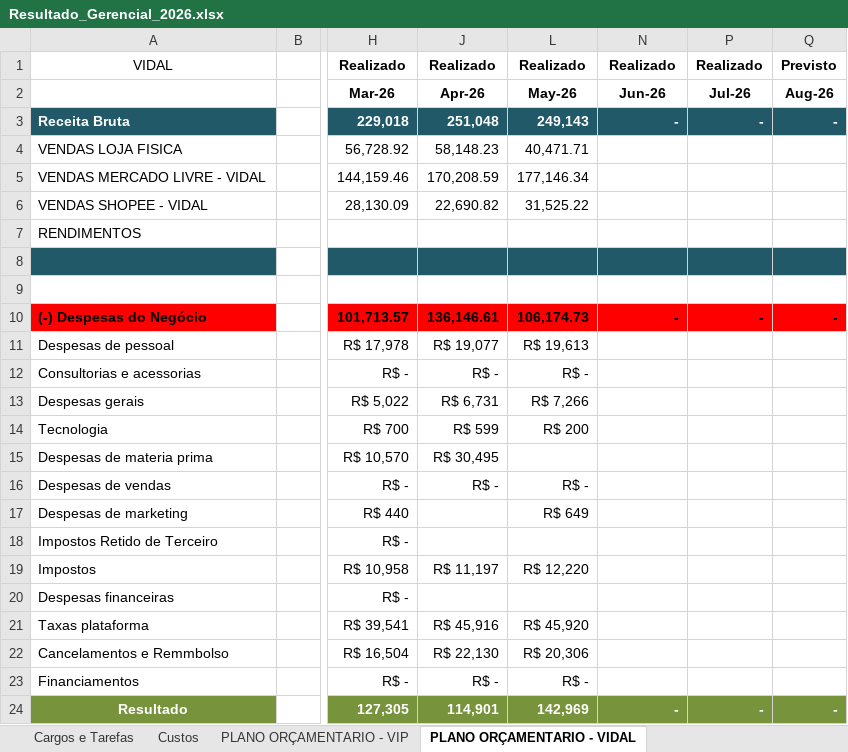
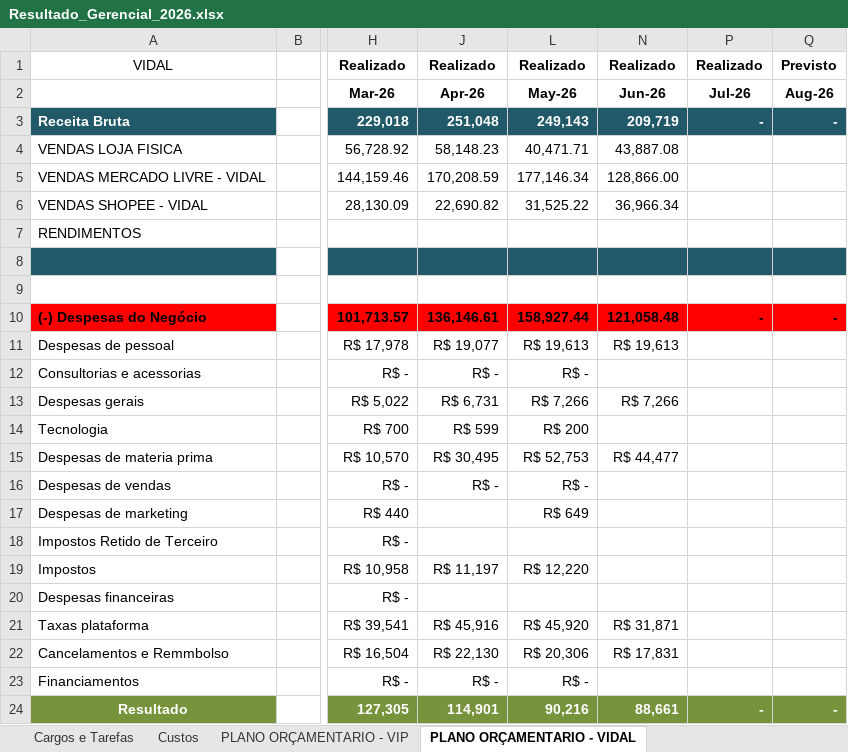
Before and after one commit to Grupovip2026/Gerencial-Grupo-VIp, an Excel workbook: Resultado_Gerencial_2026.xlsx, sheet PLANO ORÇAMENTARIO - VIDAL, drawn as a sheet; only a part is shown, gaps mark what is left out; values as stored, in another font and other column widths than the file's, no borders; the diff names each change by its address in the sheet, - before the commit and + after, or states it on an @@ line.

Commit message:
Update Resultado_Gerencial_2026.xlsx

```diff
--- a/Resultado_Gerencial_2026.xlsx (sheet PLANO ORÇAMENTARIO - VIDAL)
+++ b/Resultado_Gerencial_2026.xlsx (sheet PLANO ORÇAMENTARIO - VIDAL)
-N3: -
+N3: 209,719
-N4: (empty)
+N4: 43,887.08
-N5: (empty)
+N5: 128,866.00
-N6: (empty)
+N6: 36,966.34
-L10: 106,174.73
+L10: 158,927.44
-N10: -
+N10: 121,058.48
-N11: (empty)
+N11: R$ 19,613
-N13: (empty)
+N13: R$ 7,266
-L15: (empty)
+L15: R$ 52,753
-N15: (empty)
+N15: R$ 44,477
-N21: (empty)
+N21: R$ 31,871
-N22: (empty)
+N22: R$ 17,831
-L24: 142,969
+L24: 90,216
-N24: -
+N24: 88,661
```
Also changed, not shown: sheet PLANO ORÇAMENTARIO - VIP, charts or pictures.
